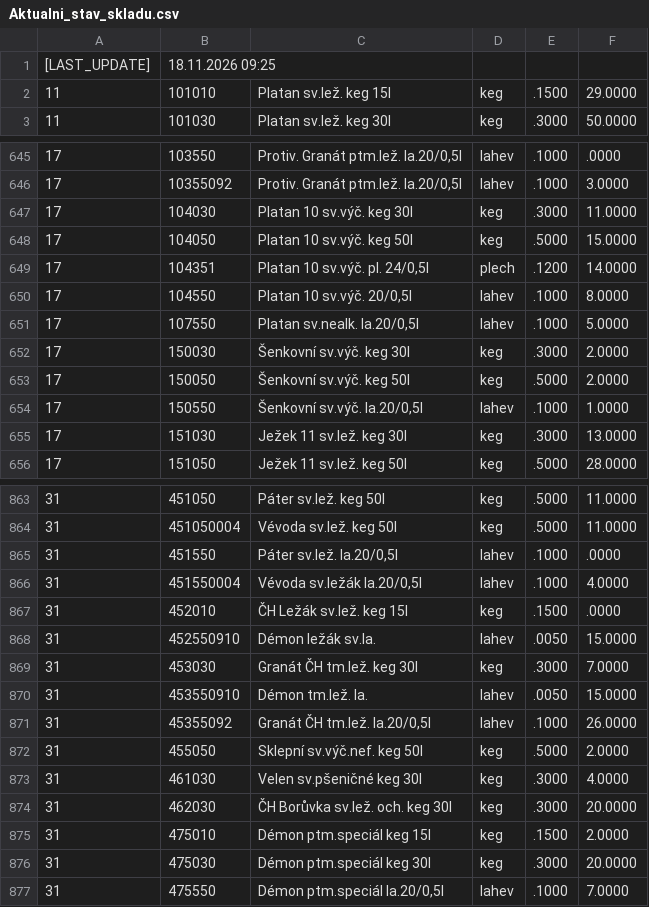
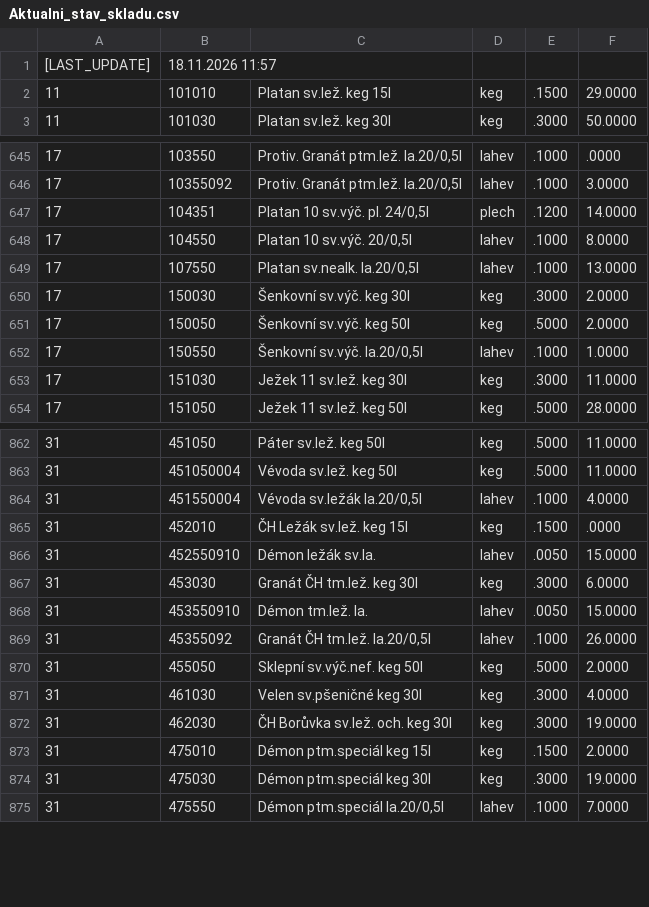
Before and after one commit to KBrewery/PLG_INVENTURA, a CSV file: Aktualni_stav_skladu.csv, drawn as a sheet; only a part is shown, gaps mark what is left out; the diff covers the shown part only.

```diff
--- a/Aktualni_stav_skladu.csv
+++ b/Aktualni_stav_skladu.csv
@@ -1,2 +1,2 @@
-[LAST_UPDATE];18.11.2026 09:25;
+[LAST_UPDATE];18.11.2026 11:57;
 11;101010;Platan sv.lež. keg 15l;keg;.1500;29.0000
@@ -646,7 +646,5 @@
 17;10355092;Protiv. Granát ptm.lež. la.20/0,5l;lahev;.1000;3.0000
-17;104030;Platan 10 sv.výč. keg 30l;keg;.3000;11.0000
-17;104050;Platan 10 sv.výč. keg 50l;keg;.5000;15.0000
 17;104351;Platan 10 sv.výč. pl. 24/0,5l;plech;.1200;14.0000
 17;104550;Platan 10 sv.výč. 20/0,5l;lahev;.1000;8.0000
-17;107550;Platan sv.nealk. la.20/0,5l;lahev;.1000;5.0000
+17;107550;Platan sv.nealk. la.20/0,5l;lahev;.1000;13.0000
 17;150030;Šenkovní sv.výč. keg 30l;keg;.3000;2.0000
@@ -654,3 +652,3 @@
 17;150550;Šenkovní sv.výč. la.20/0,5l;lahev;.1000;1.0000
-17;151030;Ježek 11 sv.lež. keg 30l;keg;.3000;13.0000
+17;151030;Ježek 11 sv.lež. keg 30l;keg;.3000;11.0000
 17;151050;Ježek 11 sv.lež. keg 50l;keg;.5000;28.0000
@@ -864,3 +863,2 @@
 31;451050004;Vévoda sv.lež. keg 50l;keg;.5000;11.0000
-31;451550;Páter sv.lež. la.20/0,5l;lahev;.1000;.0000
 31;451550004;Vévoda sv.ležák la.20/0,5l;lahev;.1000;4.0000
@@ -868,3 +866,3 @@
 31;452550910;Démon ležák sv.la.;lahev;.0050;15.0000
-31;453030;Granát ČH tm.lež. keg 30l;keg;.3000;7.0000
+31;453030;Granát ČH tm.lež. keg 30l;keg;.3000;6.0000
 31;453550910;Démon tm.lež. la.;lahev;.0050;15.0000
@@ -873,5 +871,5 @@
 31;461030;Velen sv.pšeničné keg 30l;keg;.3000;4.0000
-31;462030;ČH Borůvka sv.lež. och. keg 30l;keg;.3000;20.0000
+31;462030;ČH Borůvka sv.lež. och. keg 30l;keg;.3000;19.0000
 31;475010;Démon ptm.speciál keg 15l;keg;.1500;2.0000
-31;475030;Démon ptm.speciál keg 30l;keg;.3000;20.0000
+31;475030;Démon ptm.speciál keg 30l;keg;.3000;19.0000
 31;475550;Démon ptm.speciál la.20/0,5l;lahev;.1000;7.0000
```
Also changed, not shown: 1 added row and 68 edited cells elsewhere in this file.
